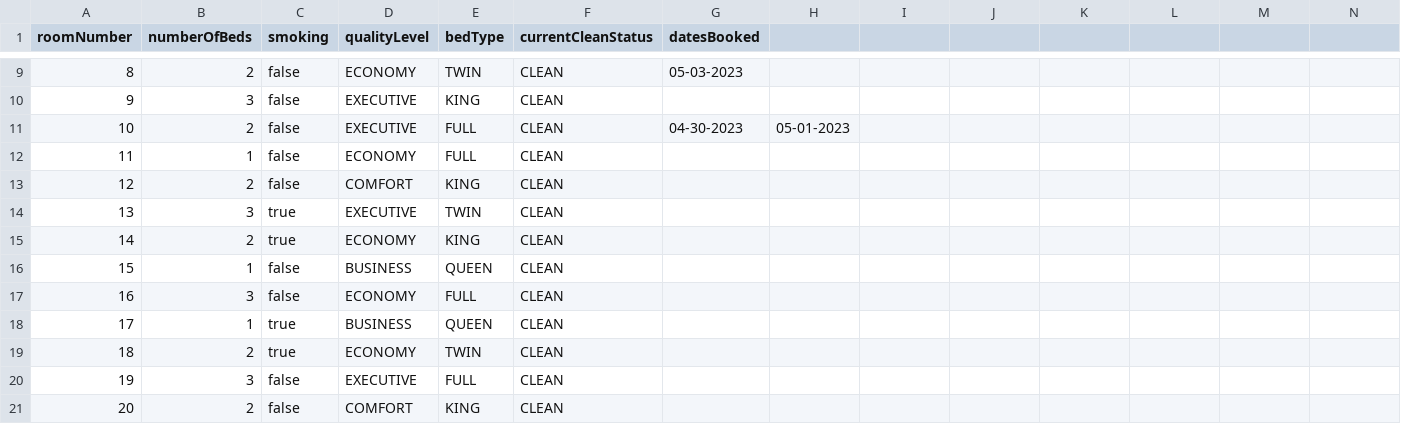
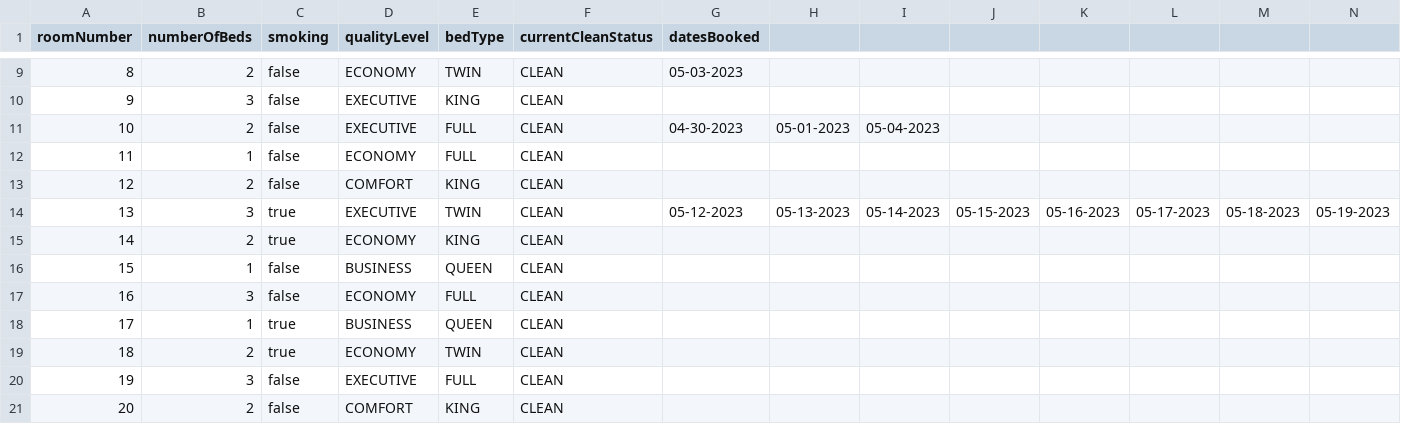
Before and after one commit to alexkubicek/TacticalTrivago, a CSV file: src/main/resources/TacticalTrivagoRooms.csv, drawn as a sheet; only a part is shown, gaps mark what is left out.

```diff
--- a/src/main/resources/TacticalTrivagoRooms.csv
+++ b/src/main/resources/TacticalTrivagoRooms.csv
@@ -10,6 +10,6 @@ roomNumber,numberOfBeds,smoking,qualityLevel,bedType,currentCleanStatus,datesBoo
 9,3,false,EXECUTIVE,KING,CLEAN
-10,2,false,EXECUTIVE,FULL,CLEAN,04-30-2023,05-01-2023
+10,2,false,EXECUTIVE,FULL,CLEAN,04-30-2023,05-01-2023,05-04-2023
 11,1,false,ECONOMY,FULL,CLEAN
 12,2,false,COMFORT,KING,CLEAN
-13,3,true,EXECUTIVE,TWIN,CLEAN
+13,3,true,EXECUTIVE,TWIN,CLEAN,05-12-2023,05-13-2023,05-14-2023,05-15-2023,05-16-2023,05-17-2023,05-18-2023,05-19-2023
 14,2,true,ECONOMY,KING,CLEAN
```
Also changed, not shown: 2 other files.
